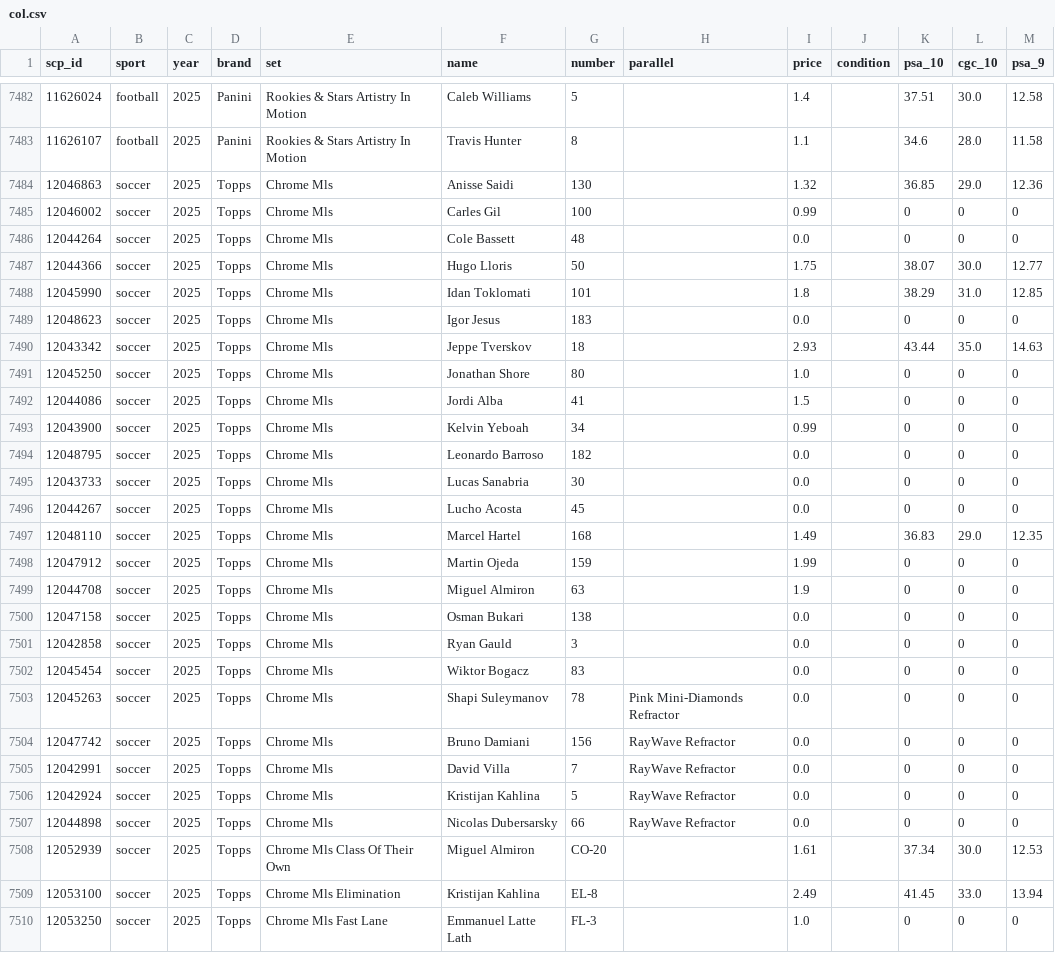
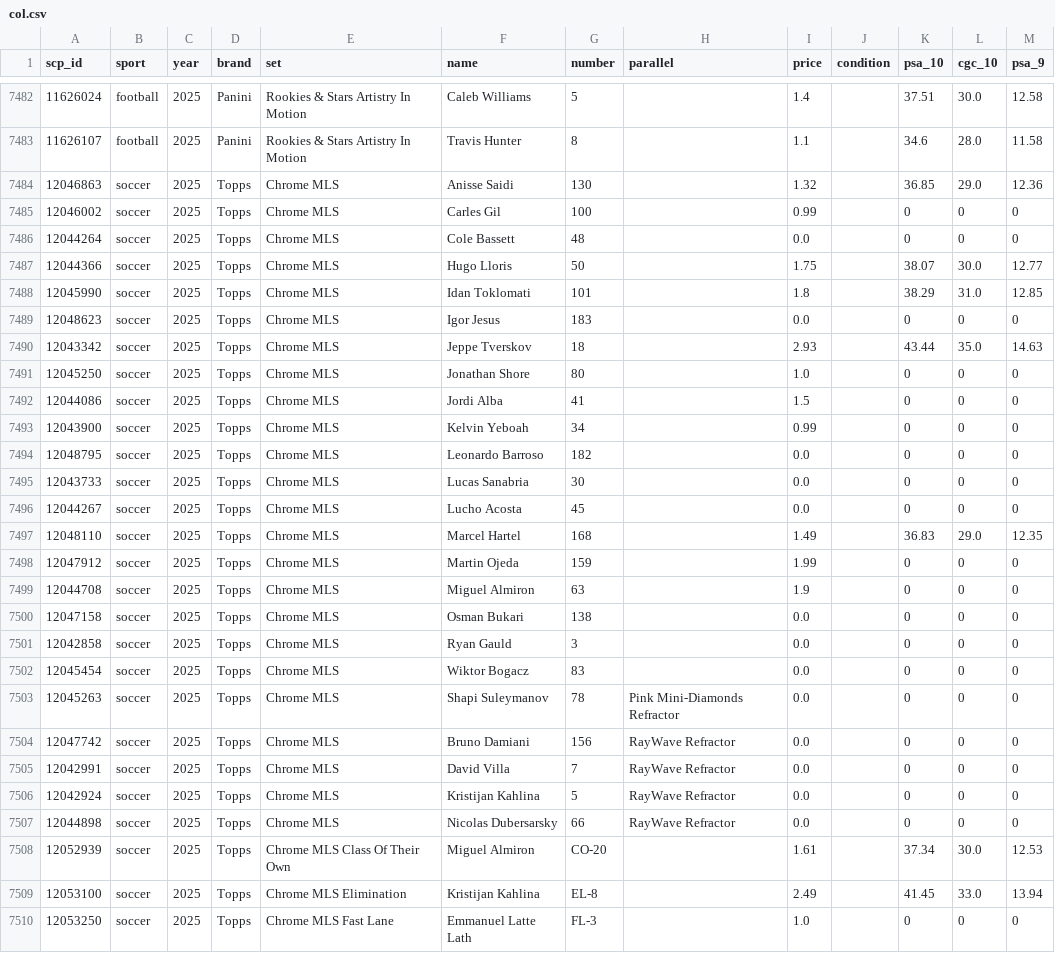
Before and after one commit to bitbanger/-, a CSV file: col.csv, drawn as a sheet; only a part is shown, gaps mark what is left out; the diff covers the shown part only.

```diff
--- a/col.csv
+++ b/col.csv
@@ -7483,28 +7483,28 @@ scp_id,sport,year,brand,set,name,number,parallel,price,condition,psa_10,cgc_10,p
 11626107,football,2025,Panini,Rookies & Stars Artistry In Motion,Travis Hunter,8,,1.1,,34.6,28.0,11.58
-12046863,soccer,2025,Topps,Chrome Mls,Anisse Saidi,130,,1.32,,36.85,29.0,12.36
-12046002,soccer,2025,Topps,Chrome Mls,Carles Gil,100,,0.99,,0,0,0
-12044264,soccer,2025,Topps,Chrome Mls,Cole Bassett,48,,0.0,,0,0,0
-12044366,soccer,2025,Topps,Chrome Mls,Hugo Lloris,50,,1.75,,38.07,30.0,12.77
-12045990,soccer,2025,Topps,Chrome Mls,Idan Toklomati,101,,1.8,,38.29,31.0,12.85
-12048623,soccer,2025,Topps,Chrome Mls,Igor Jesus,183,,0.0,,0,0,0
-12043342,soccer,2025,Topps,Chrome Mls,Jeppe Tverskov,18,,2.93,,43.44,35.0,14.63
-12045250,soccer,2025,Topps,Chrome Mls,Jonathan Shore,80,,1.0,,0,0,0
-12044086,soccer,2025,Topps,Chrome Mls,Jordi Alba,41,,1.5,,0,0,0
-12043900,soccer,2025,Topps,Chrome Mls,Kelvin Yeboah,34,,0.99,,0,0,0
-12048795,soccer,2025,Topps,Chrome Mls,Leonardo Barroso,182,,0.0,,0,0,0
-12043733,soccer,2025,Topps,Chrome Mls,Lucas Sanabria,30,,0.0,,0,0,0
-12044267,soccer,2025,Topps,Chrome Mls,Lucho Acosta,45,,0.0,,0,0,0
-12048110,soccer,2025,Topps,Chrome Mls,Marcel Hartel,168,,1.49,,36.83,29.0,12.35
-12047912,soccer,2025,Topps,Chrome Mls,Martin Ojeda,159,,1.99,,0,0,0
-12044708,soccer,2025,Topps,Chrome Mls,Miguel Almiron,63,,1.9,,0,0,0
-12047158,soccer,2025,Topps,Chrome Mls,Osman Bukari,138,,0.0,,0,0,0
-12042858,soccer,2025,Topps,Chrome Mls,Ryan Gauld,3,,0.0,,0,0,0
-12045454,soccer,2025,Topps,Chrome Mls,Wiktor Bogacz,83,,0.0,,0,0,0
-12045263,soccer,2025,Topps,Chrome Mls,Shapi Suleymanov,78,Pink Mini-Diamonds Refractor,0.0,,0,0,0
-12047742,soccer,2025,Topps,Chrome Mls,Bruno Damiani,156,RayWave Refractor,0.0,,0,0,0
-12042991,soccer,2025,Topps,Chrome Mls,David Villa,7,RayWave Refractor,0.0,,0,0,0
-12042924,soccer,2025,Topps,Chrome Mls,Kristijan Kahlina,5,RayWave Refractor,0.0,,0,0,0
-12044898,soccer,2025,Topps,Chrome Mls,Nicolas Dubersarsky,66,RayWave Refractor,0.0,,0,0,0
-12052939,soccer,2025,Topps,Chrome Mls Class Of Their Own,Miguel Almiron,CO-20,,1.61,,37.34,30.0,12.53
-12053100,soccer,2025,Topps,Chrome Mls Elimination,Kristijan Kahlina,EL-8,,2.49,,41.45,33.0,13.94
-12053250,soccer,2025,Topps,Chrome Mls Fast Lane,Emmanuel Latte Lath,FL-3,,1.0,,0,0,0
+12046863,soccer,2025,Topps,Chrome MLS,Anisse Saidi,130,,1.32,,36.85,29.0,12.36
+12046002,soccer,2025,Topps,Chrome MLS,Carles Gil,100,,0.99,,0,0,0
+12044264,soccer,2025,Topps,Chrome MLS,Cole Bassett,48,,0.0,,0,0,0
+12044366,soccer,2025,Topps,Chrome MLS,Hugo Lloris,50,,1.75,,38.07,30.0,12.77
+12045990,soccer,2025,Topps,Chrome MLS,Idan Toklomati,101,,1.8,,38.29,31.0,12.85
+12048623,soccer,2025,Topps,Chrome MLS,Igor Jesus,183,,0.0,,0,0,0
+12043342,soccer,2025,Topps,Chrome MLS,Jeppe Tverskov,18,,2.93,,43.44,35.0,14.63
+12045250,soccer,2025,Topps,Chrome MLS,Jonathan Shore,80,,1.0,,0,0,0
+12044086,soccer,2025,Topps,Chrome MLS,Jordi Alba,41,,1.5,,0,0,0
+12043900,soccer,2025,Topps,Chrome MLS,Kelvin Yeboah,34,,0.99,,0,0,0
+12048795,soccer,2025,Topps,Chrome MLS,Leonardo Barroso,182,,0.0,,0,0,0
+12043733,soccer,2025,Topps,Chrome MLS,Lucas Sanabria,30,,0.0,,0,0,0
+12044267,soccer,2025,Topps,Chrome MLS,Lucho Acosta,45,,0.0,,0,0,0
+12048110,soccer,2025,Topps,Chrome MLS,Marcel Hartel,168,,1.49,,36.83,29.0,12.35
+12047912,soccer,2025,Topps,Chrome MLS,Martin Ojeda,159,,1.99,,0,0,0
+12044708,soccer,2025,Topps,Chrome MLS,Miguel Almiron,63,,1.9,,0,0,0
+12047158,soccer,2025,Topps,Chrome MLS,Osman Bukari,138,,0.0,,0,0,0
+12042858,soccer,2025,Topps,Chrome MLS,Ryan Gauld,3,,0.0,,0,0,0
+12045454,soccer,2025,Topps,Chrome MLS,Wiktor Bogacz,83,,0.0,,0,0,0
+12045263,soccer,2025,Topps,Chrome MLS,Shapi Suleymanov,78,Pink Mini-Diamonds Refractor,0.0,,0,0,0
+12047742,soccer,2025,Topps,Chrome MLS,Bruno Damiani,156,RayWave Refractor,0.0,,0,0,0
+12042991,soccer,2025,Topps,Chrome MLS,David Villa,7,RayWave Refractor,0.0,,0,0,0
+12042924,soccer,2025,Topps,Chrome MLS,Kristijan Kahlina,5,RayWave Refractor,0.0,,0,0,0
+12044898,soccer,2025,Topps,Chrome MLS,Nicolas Dubersarsky,66,RayWave Refractor,0.0,,0,0,0
+12052939,soccer,2025,Topps,Chrome MLS Class Of Their Own,Miguel Almiron,CO-20,,1.61,,37.34,30.0,12.53
+12053100,soccer,2025,Topps,Chrome MLS Elimination,Kristijan Kahlina,EL-8,,2.49,,41.45,33.0,13.94
+12053250,soccer,2025,Topps,Chrome MLS Fast Lane,Emmanuel Latte Lath,FL-3,,1.0,,0,0,0
```
Also changed, not shown: 1 edited cell elsewhere in this file, 1 other file.
